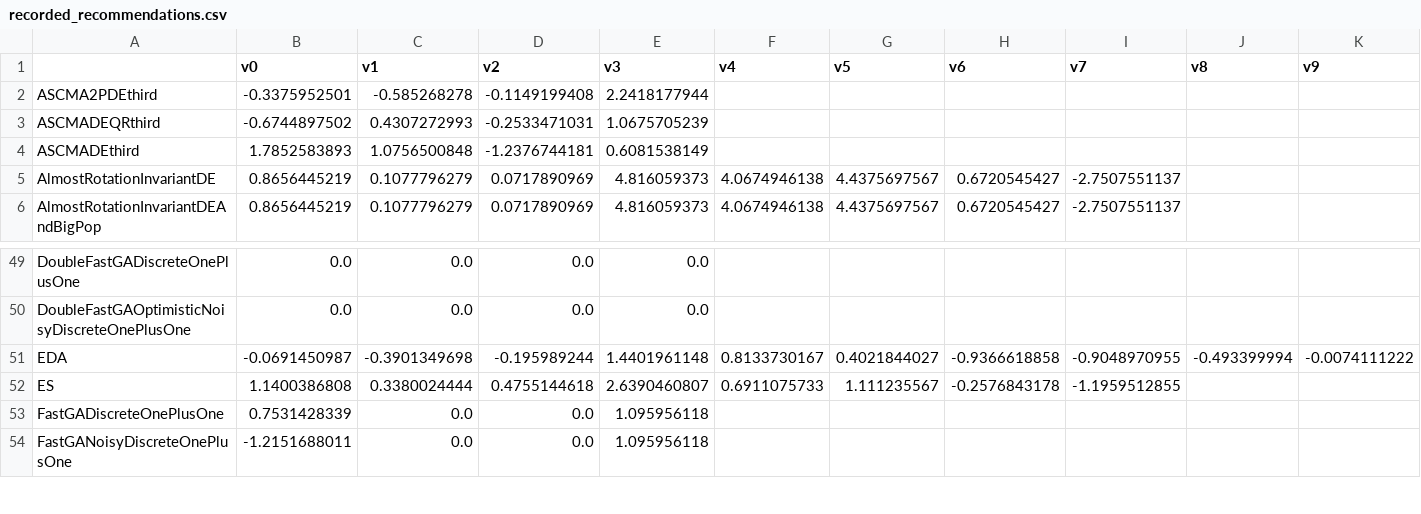
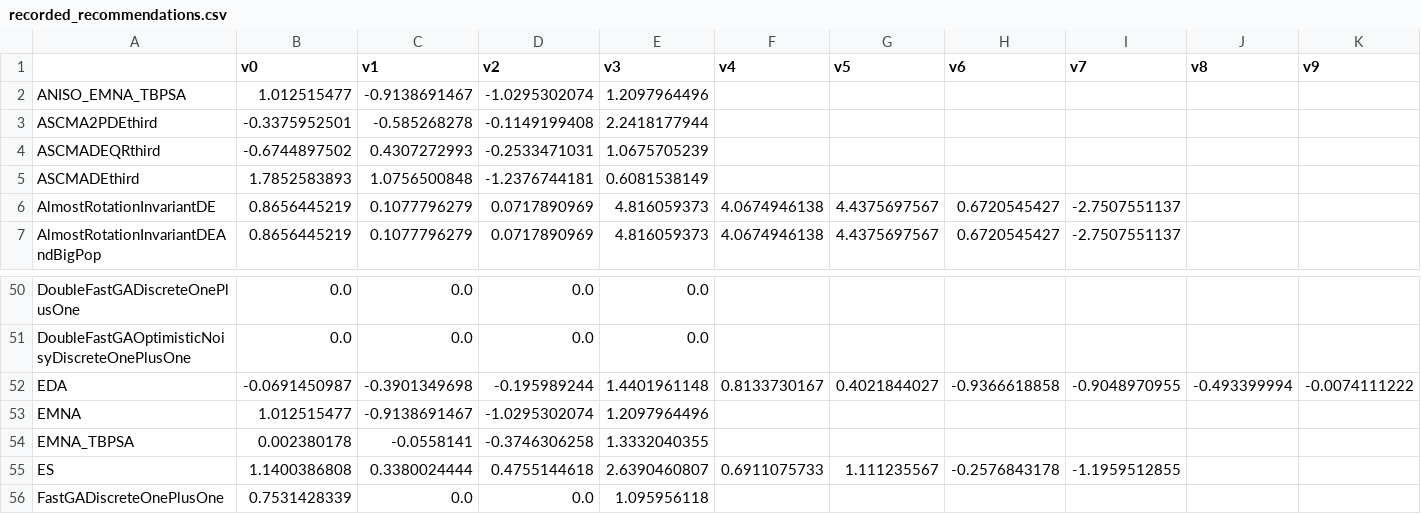
Before and after one commit to fteytaud/nevergrad, a CSV file: nevergrad/optimization/recorded_recommendations.csv, drawn as a sheet; only a part is shown, gaps mark what is left out; the shorter side is filled out with more unchanged rows; rows hold the shown columns only; the diff names each change by its address in the sheet, - before the commit and + after, or states it on an @@ line.

Commit message:
cleaning experiments and adding the exception for internal_tell_notasked in emna_tbpsa

```diff
--- a/nevergrad/optimization/recorded_recommendations.csv
+++ b/nevergrad/optimization/recorded_recommendations.csv
+row 2: ANISO_EMNA_TBPSA | 1.012515477 | -0.9138691467 | -1.0295302074 | 1.2097964496
+row 53: EMNA | 1.012515477 | -0.9138691467 | -1.0295302074 | 1.2097964496
+row 54: EMNA_TBPSA | 0.002380178 | -0.0558141 | -0.3746306258 | 1.3332040355
```
Also changed, not shown: 2 other files.
